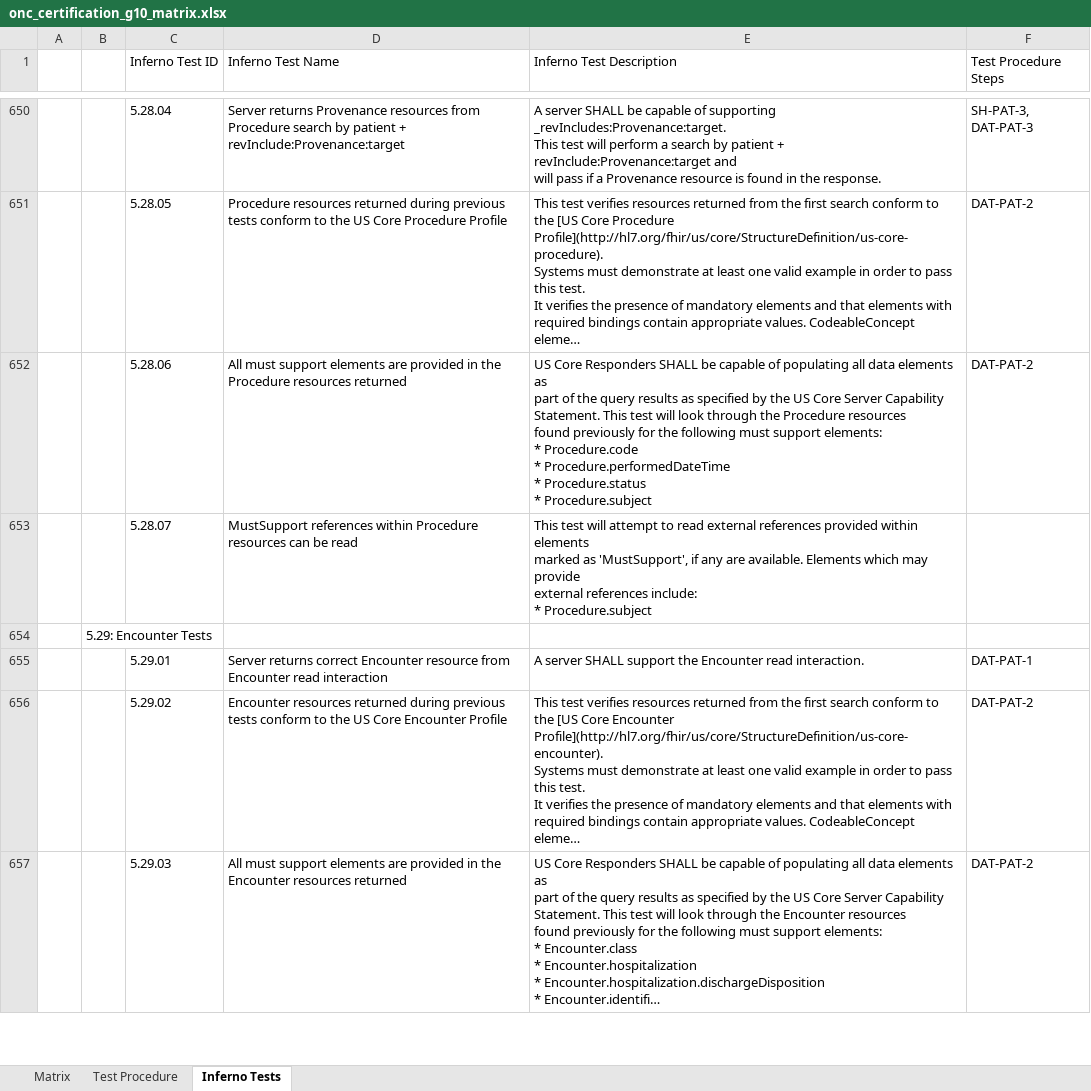
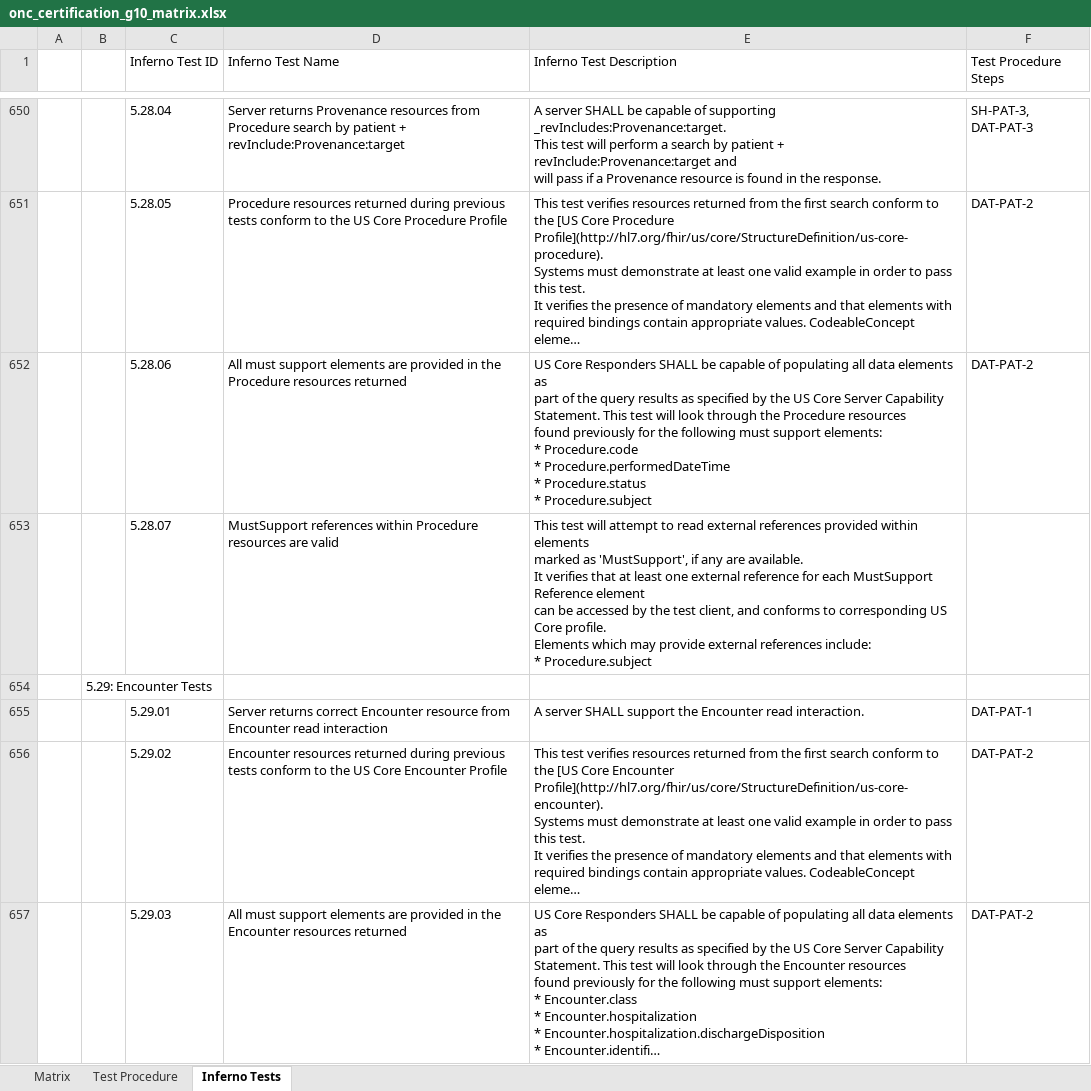
Before and after one commit to onc-healthit/onc-certification-g10-test-kit, an Excel workbook: onc_certification_g10_matrix.xlsx, sheet Inferno Tests, drawn as a sheet; only a part is shown, gaps mark what is left out; long unchanged cells end in …; values as stored, in another font and other column widths than the file's, no borders; ↵ is a line break in a cell; the diff covers the shown part only; the diff names each change by its address in the sheet, - before the commit and + after, or states it on an @@ line.

```diff
--- a/onc_certification_g10_matrix.xlsx (sheet Inferno Tests)
+++ b/onc_certification_g10_matrix.xlsx (sheet Inferno Tests)
-D653 (Inferno Test Name): …Procedure resources can be read
+D653 (Inferno Test Name): …Procedure resources are valid
-E653 (Inferno Test Description): …are available. Elements which…
+E653 (Inferno Test Description): …are available. ↵ It verifies that at least one external reference for each MustSupport Reference element ↵ can be accessed by the test client, and conforms to corresponding US Core profile. ↵ Elements which…
```
Also changed, not shown: 1 added row and 183 edited cells elsewhere in this sheet, sheet Test Procedure, sheet Matrix.
